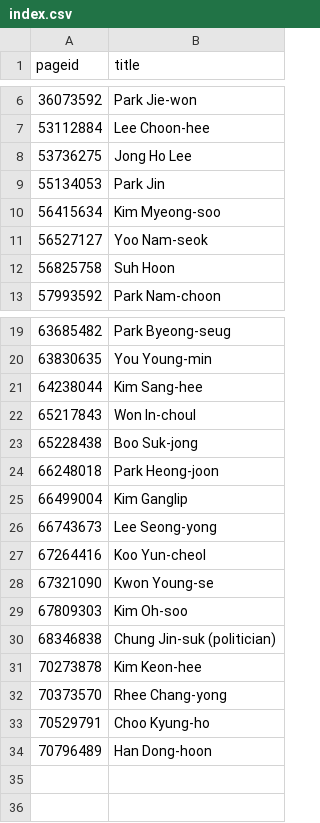
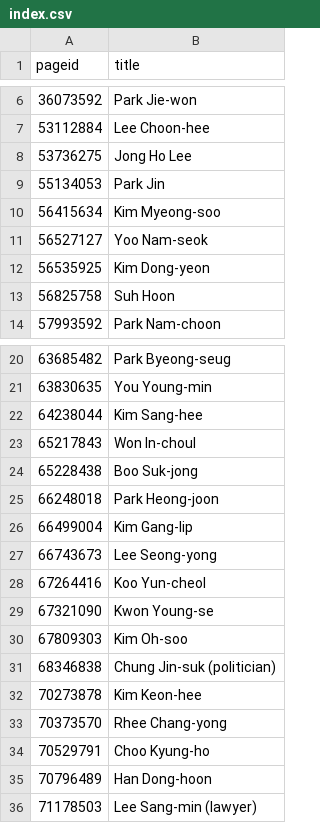
Before and after one commit to every-politician-scrapers/south-korea-ministers, a CSV file: enwiki/index.csv, drawn as a sheet; only a part is shown, gaps mark what is left out.

```diff
--- a/enwiki/index.csv
+++ b/enwiki/index.csv
@@ -11,2 +11,3 @@ pageid,title
 56527127,Yoo Nam-seok
+56535925,Kim Dong-yeon
 56825758,Suh Hoon
@@ -24,3 +25,3 @@ pageid,title
 66248018,Park Heong-joon
-66499004,Kim Ganglip
+66499004,Kim Gang-lip
 66743673,Lee Seong-yong
@@ -34 +35,2 @@ pageid,title
 70796489,Han Dong-hoon
+71178503,Lee Sang-min (lawyer)
```
Also changed, not shown: 14 other files.
